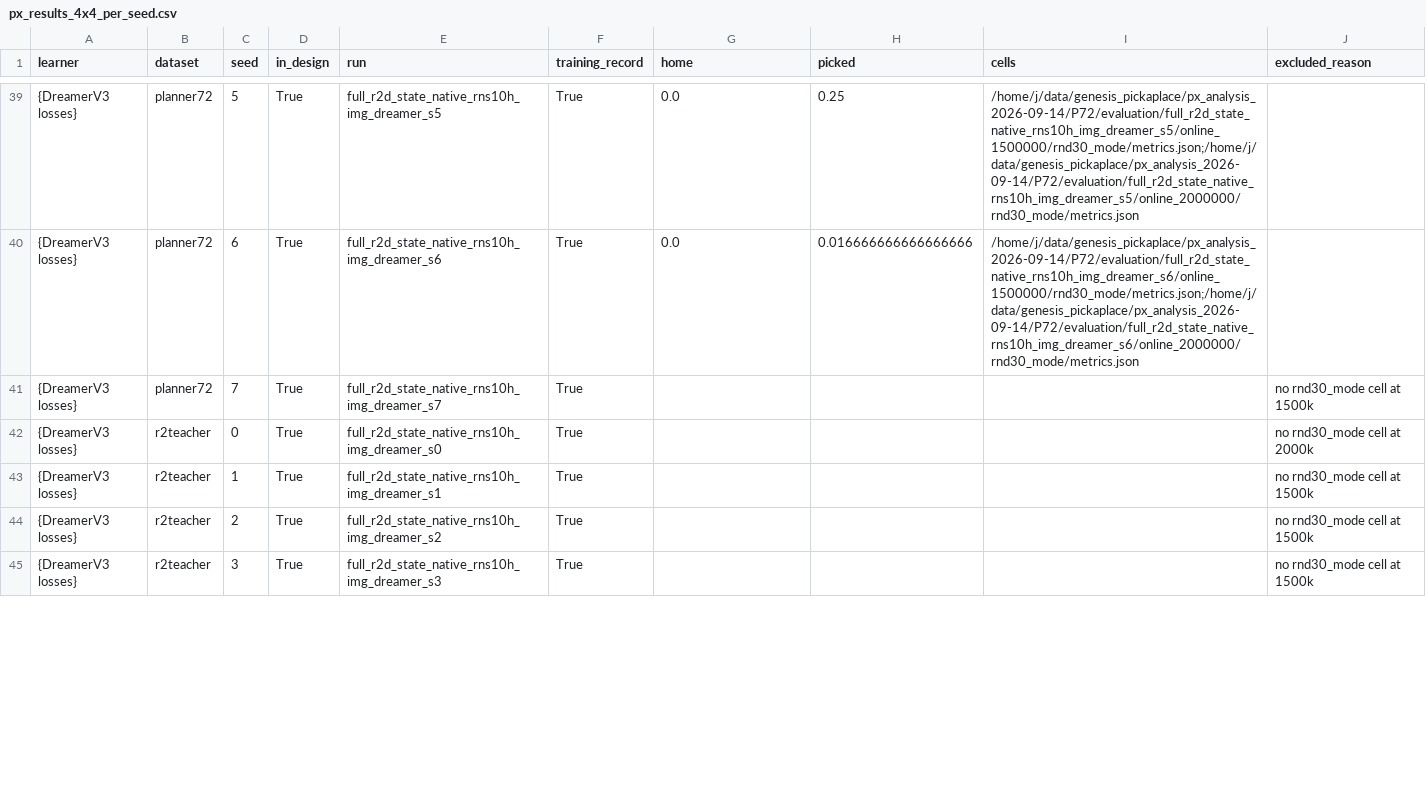
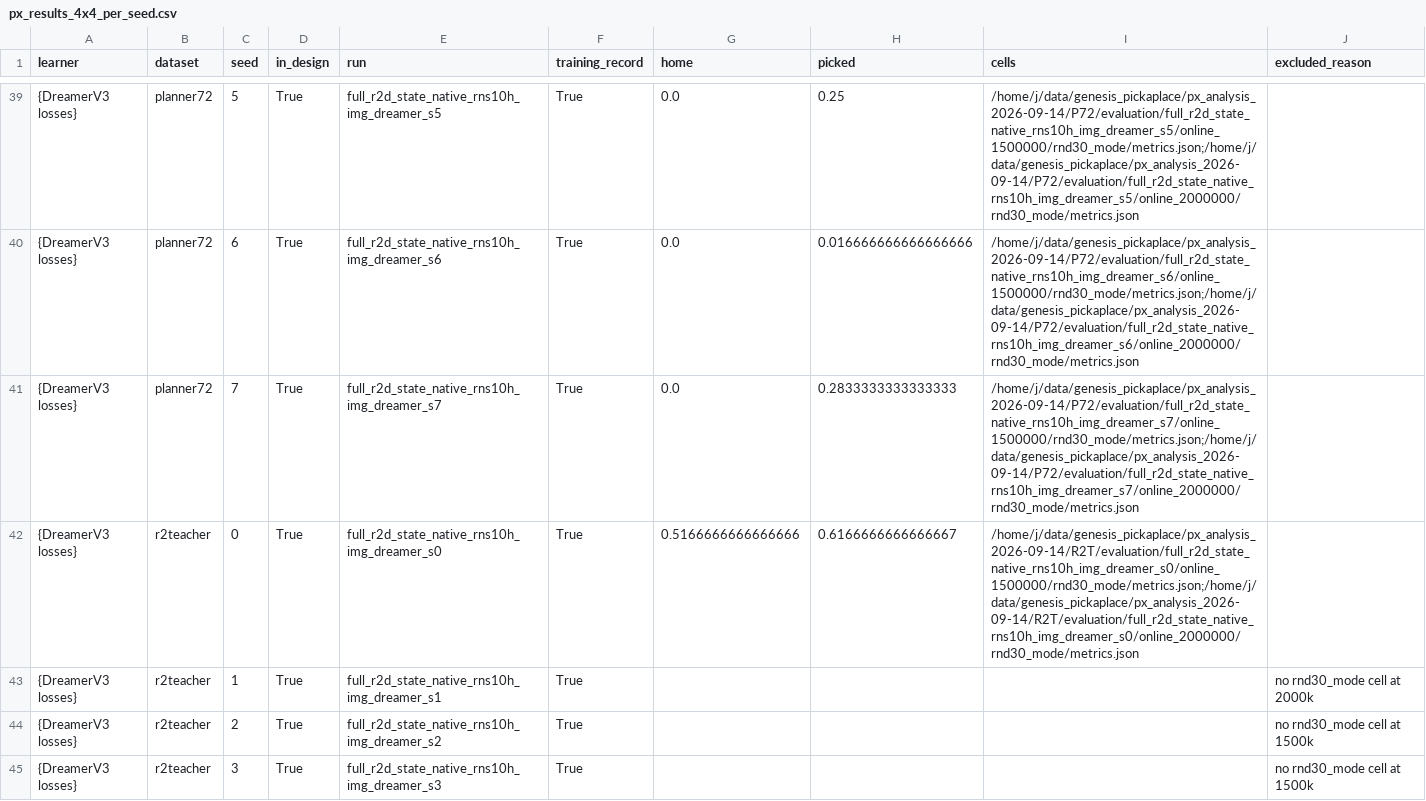
Before and after one commit to dirkmcpherson/genesis_pickaplace, a CSV file: paper/figures/px_phase_2026-09-14/px_results_4x4_per_seed.csv, drawn as a sheet; only a part is shown, gaps mark what is left out; the diff covers the shown part only.

```diff
--- a/paper/figures/px_phase_2026-09-14/px_results_4x4_per_seed.csv
+++ b/paper/figures/px_phase_2026-09-14/px_results_4x4_per_seed.csv
@@ -40,5 +40,5 @@ learner,dataset,seed,in_design,run,training_record,home,picked,cells,excluded_re
 {DreamerV3 losses},planner72,6,True,full_r2d_state_native_rns10h_img_dreamer_s6,True,0.0,0.016666666666666666,/home/j/data/genesis_pickaplace/px_analysis_2026-09-14/P72/evaluation/full_r2d_state_native_rns10h_img_dreamer_s6/online_1500000/rnd30_mode/metrics.json;/home/j/data/genesis_pickaplace/px_analysis_2026-09-14/P72/evaluation/full_r2d_state_native_rns10h_img_dreamer_s6/online_2000000/rnd30_mode/metrics.json,
-{DreamerV3 losses},planner72,7,True,full_r2d_state_native_rns10h_img_dreamer_s7,True,,,,no rnd30_mode cell at 1500k
-{DreamerV3 losses},r2teacher,0,True,full_r2d_state_native_rns10h_img_dreamer_s0,True,,,,no rnd30_mode cell at 2000k
-{DreamerV3 losses},r2teacher,1,True,full_r2d_state_native_rns10h_img_dreamer_s1,True,,,,no rnd30_mode cell at 1500k
+{DreamerV3 losses},planner72,7,True,full_r2d_state_native_rns10h_img_dreamer_s7,True,0.0,0.2833333333333333,/home/j/data/genesis_pickaplace/px_analysis_2026-09-14/P72/evaluation/full_r2d_state_native_rns10h_img_dreamer_s7/online_1500000/rnd30_mode/metrics.json;/home/j/data/genesis_pickaplace/px_analysis_2026-09-14/P72/evaluation/full_r2d_state_native_rns10h_img_dreamer_s7/online_2000000/rnd30_mode/metrics.json,
+{DreamerV3 losses},r2teacher,0,True,full_r2d_state_native_rns10h_img_dreamer_s0,True,0.5166666666666666,0.6166666666666667,/home/j/data/genesis_pickaplace/px_analysis_2026-09-14/R2T/evaluation/full_r2d_state_native_rns10h_img_dreamer_s0/online_1500000/rnd30_mode/metrics.json;/home/j/data/genesis_pickaplace/px_analysis_2026-09-14/R2T/evaluation/full_r2d_state_native_rns10h_img_dreamer_s0/online_2000000/rnd30_mode/metrics.json,
+{DreamerV3 losses},r2teacher,1,True,full_r2d_state_native_rns10h_img_dreamer_s1,True,,,,no rnd30_mode cell at 2000k
 {DreamerV3 losses},r2teacher,2,True,full_r2d_state_native_rns10h_img_dreamer_s2,True,,,,no rnd30_mode cell at 1500k
```
Also changed, not shown: 82 edited cells elsewhere in this file, paper/figures/px_phase_2026-09-14/px_learning_curves.csv, paper/figures/px_phase_2026-09-14/px_results_4x4_sampled_per_seed.csv, 40 other files.
